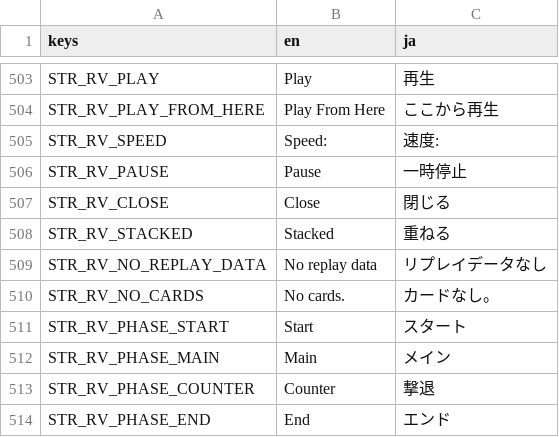
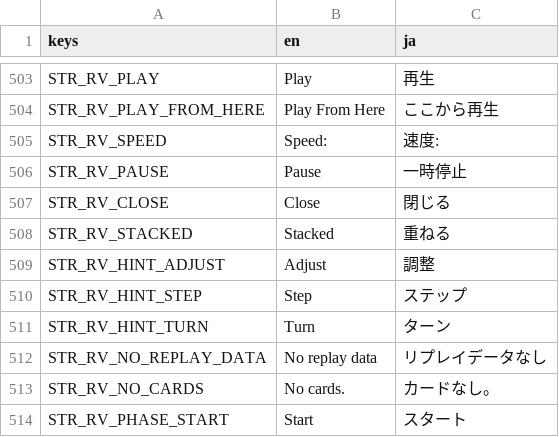
Before and after one commit to hunterdurbin/godzilla-sim, a CSV file: translations/strings.csv, drawn as a sheet; only a part is shown, gaps mark what is left out; the shorter side is filled out with more unchanged rows; the diff names each change by its address in the sheet, - before the commit and + after, or states it on an @@ line.

```diff
--- a/translations/strings.csv
+++ b/translations/strings.csv
+row 509: STR_RV_HINT_ADJUST | Adjust | 調整
+row 510: STR_RV_HINT_STEP | Step | ステップ
+row 511: STR_RV_HINT_TURN | Turn | ターン
```
Also changed, not shown: 27 other files.
